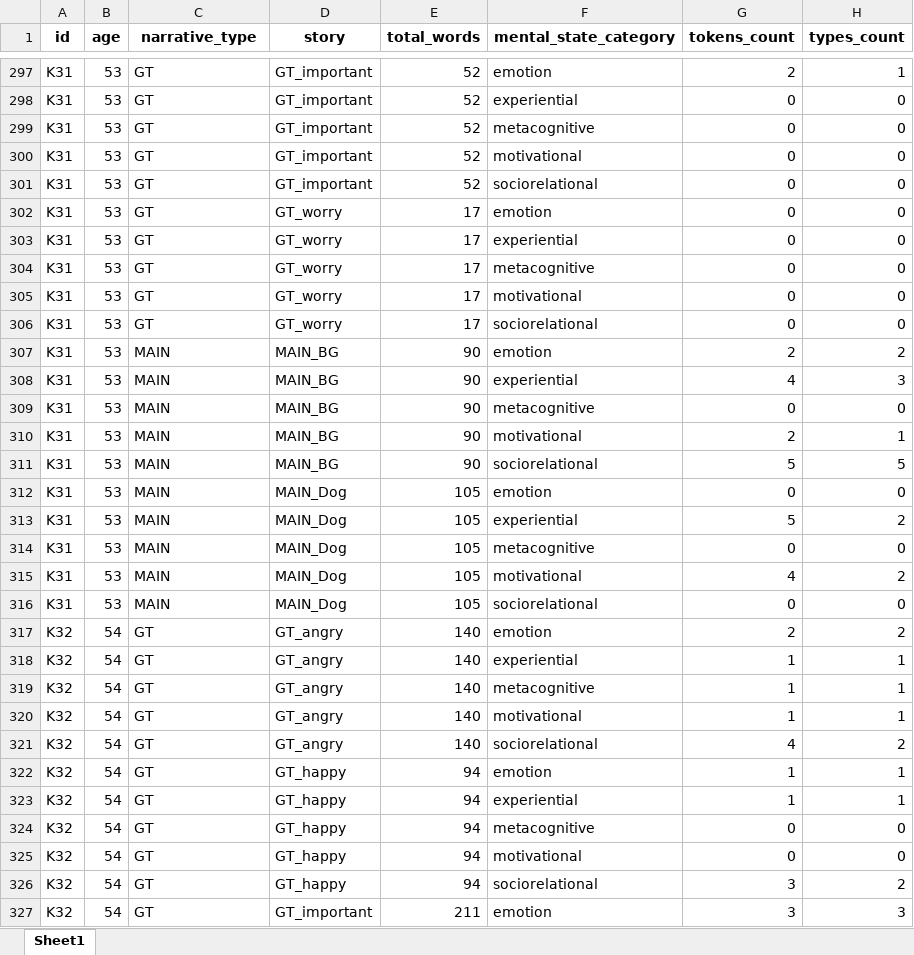
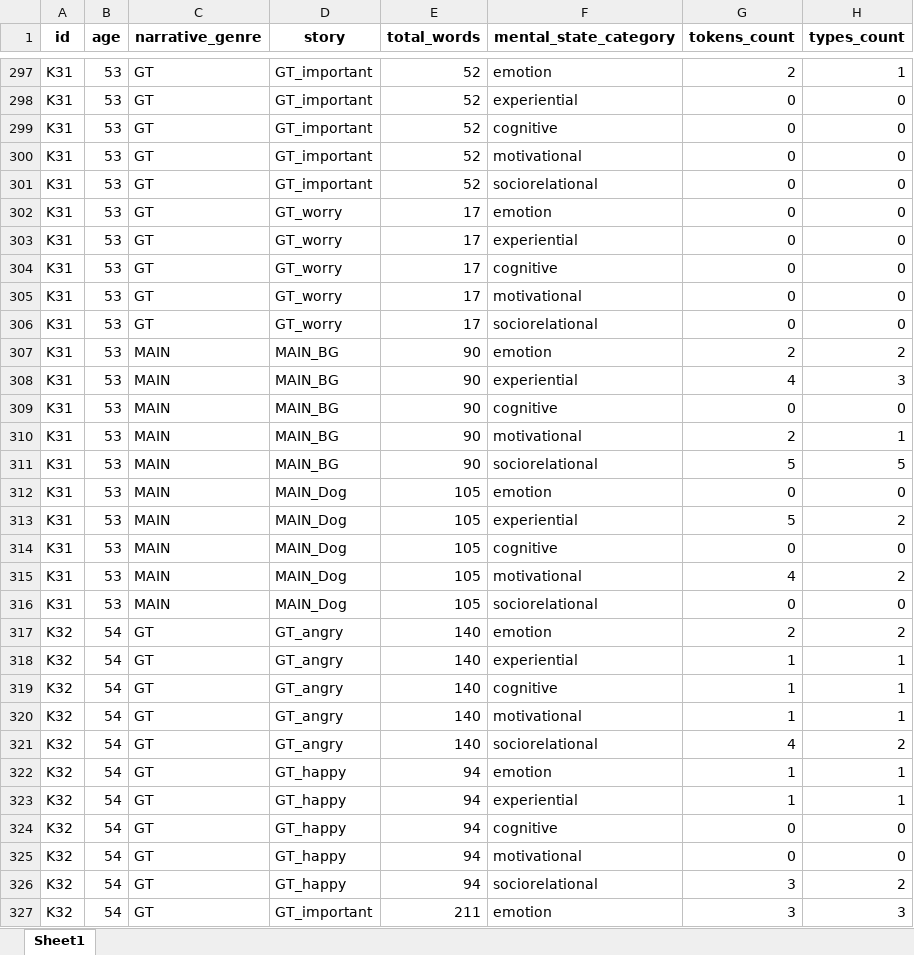
Before and after one commit to ElnaHa/MSVinNarratives, an Excel workbook: mental_state_verbs.xlsx, sheet Sheet1, drawn as a sheet; only a part is shown, gaps mark what is left out; values as stored, in another font and other column widths than the file's, no borders; the diff covers the shown part only; the diff names each change by its address in the sheet, - before the commit and + after, or states it on an @@ line.

Commit message:
Update mental_state_verbs.xlsx

```diff
--- a/mental_state_verbs.xlsx (sheet Sheet1)
+++ b/mental_state_verbs.xlsx (sheet Sheet1)
-C1: narrative_type
+C1: narrative_genre
-F299 (mental_state_category): metacognitive
+F299 (mental_state_category): cognitive
-F304 (mental_state_category): metacognitive
+F304 (mental_state_category): cognitive
-F309 (mental_state_category): metacognitive
+F309 (mental_state_category): cognitive
-F314 (mental_state_category): metacognitive
+F314 (mental_state_category): cognitive
-F319 (mental_state_category): metacognitive
+F319 (mental_state_category): cognitive
-F324 (mental_state_category): metacognitive
+F324 (mental_state_category): cognitive
```
Also changed, not shown: 148 edited cells elsewhere in this sheet.
